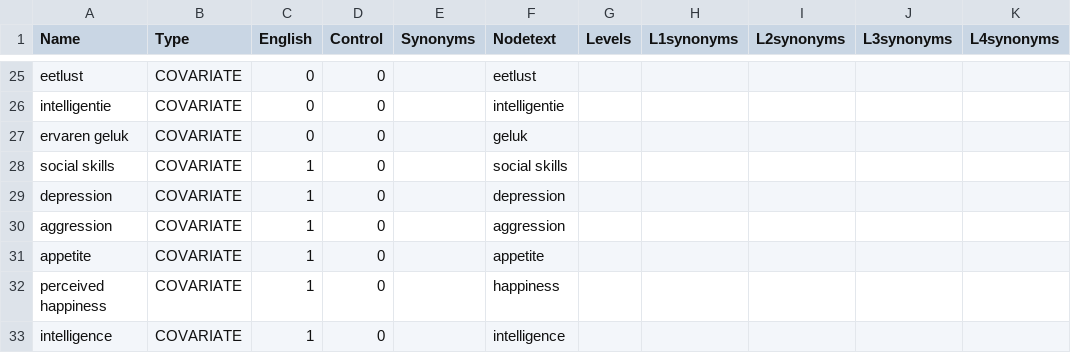
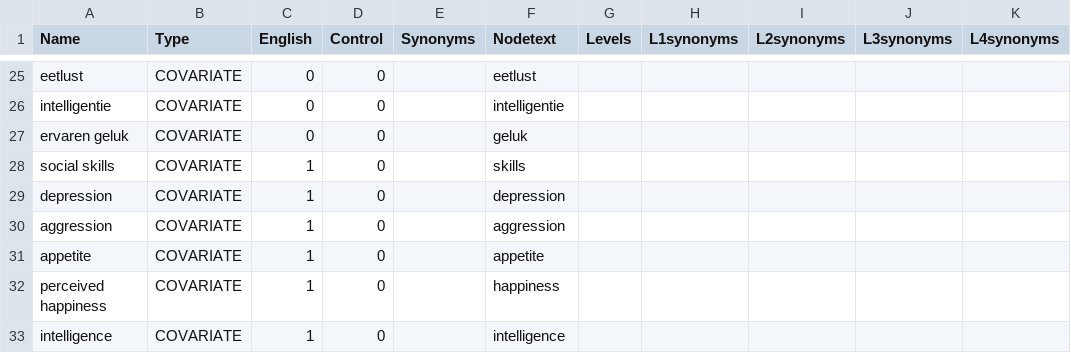
Before and after one commit to JulesEllis/ComeniusPrototype, a CSV file: ComeniusPrototype/app/code/variables.csv, drawn as a sheet; only a part is shown, gaps mark what is left out; the diff names each change by its address in the sheet, - before the commit and + after, or states it on an @@ line.

```diff
--- a/ComeniusPrototype/app/code/variables.csv
+++ b/ComeniusPrototype/app/code/variables.csv
-F28 (Nodetext): social skills
+F28 (Nodetext): skills
```
Also changed, not shown: 7 other files.
